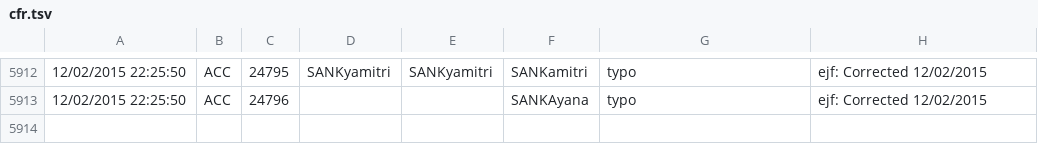
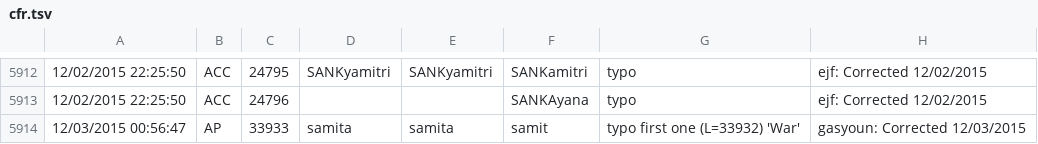
Before and after one commit to sanskrit-lexicon/CORRECTIONS, a TSV file: cfr.tsv, drawn as a sheet; only a part is shown, gaps mark what is left out; the diff names each change by its address in the sheet, - before the commit and + after, or states it on an @@ line.

```diff
--- a/cfr.tsv
+++ b/cfr.tsv
+row 5914: 12/03/2015 00:56:47 | AP | 33933 | samita | samita | samit | typo first one (L=33932) 'War' | gasyoun: Corrected 12/03/2015
```
Also changed, not shown: 5 other files.
